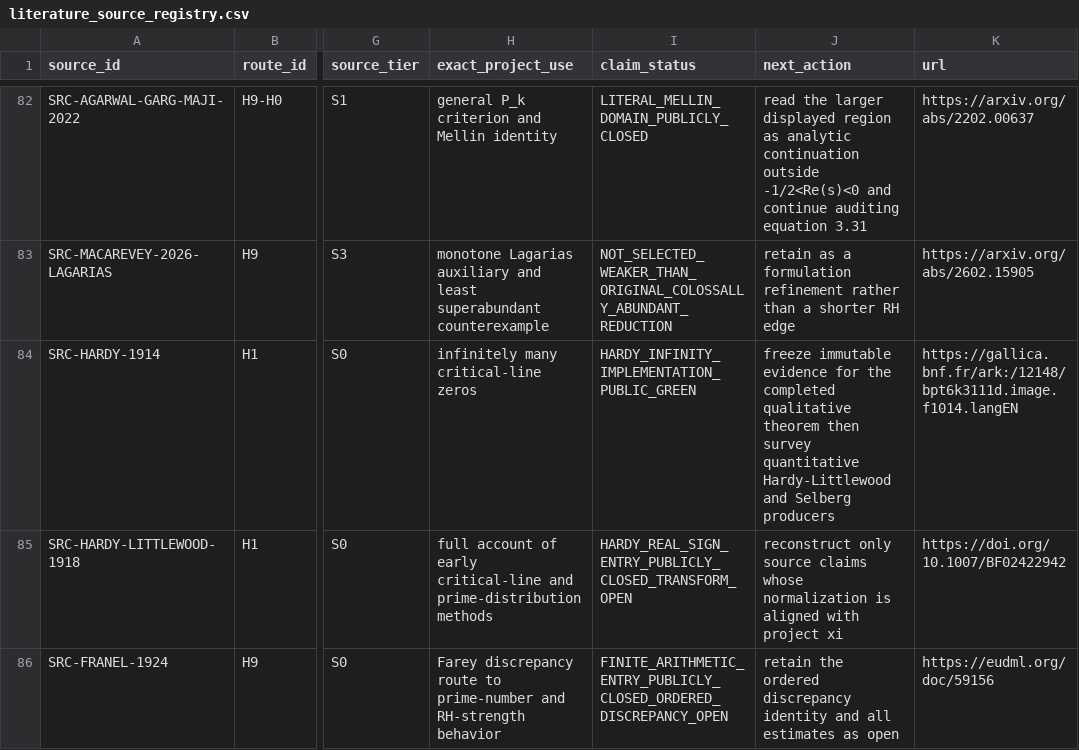
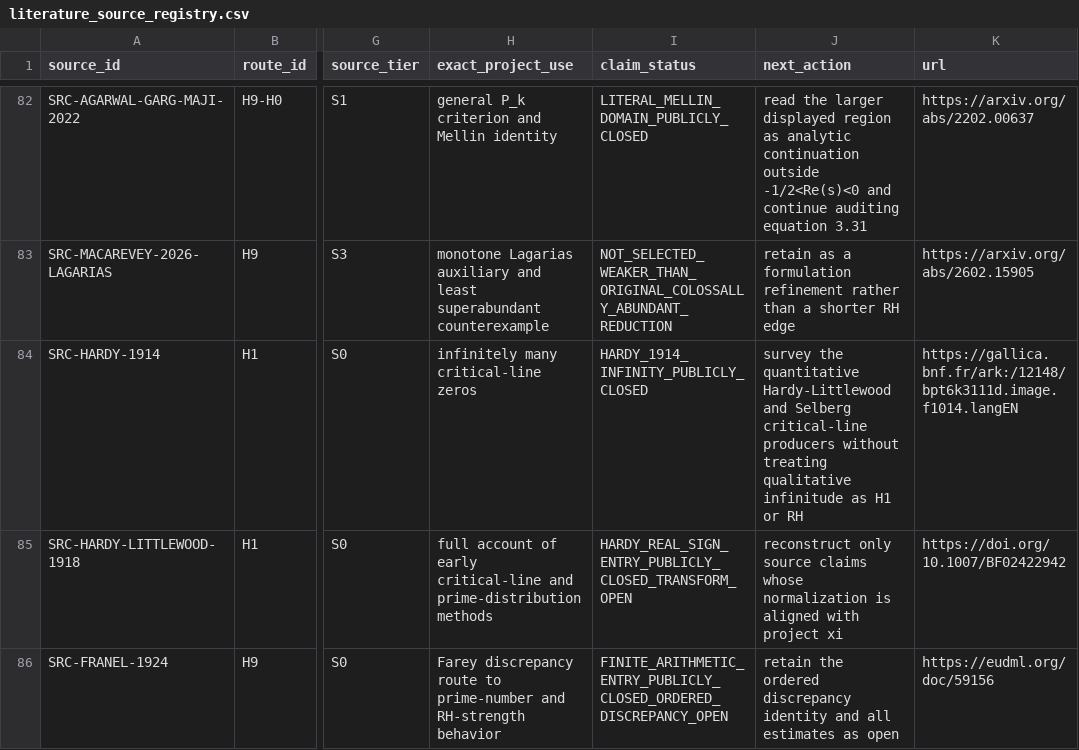
Before and after one commit to Ryugu-07/lean-lab-rh, a CSV file: research/literature_source_registry.csv, drawn as a sheet; only a part is shown, gaps mark what is left out; the diff names each change by its address in the sheet, - before the commit and + after, or states it on an @@ line.

Commit message:
Close Hardy tangential theta campaign

```diff
--- a/research/literature_source_registry.csv
+++ b/research/literature_source_registry.csv
-I84 (claim_status): HARDY_INFINITY_IMPLEMENTATION_PUBLIC_GREEN
+I84 (claim_status): HARDY_1914_INFINITY_PUBLICLY_CLOSED
-J84 (next_action): freeze immutable evidence for the completed qualitative theorem then survey quantitative Hardy-Littlewood and Selberg producers
+J84 (next_action): survey the quantitative Hardy-Littlewood and Selberg critical-line producers without treating qualitative infinitude as H1 or RH
```
Also changed, not shown: 8 other files.
